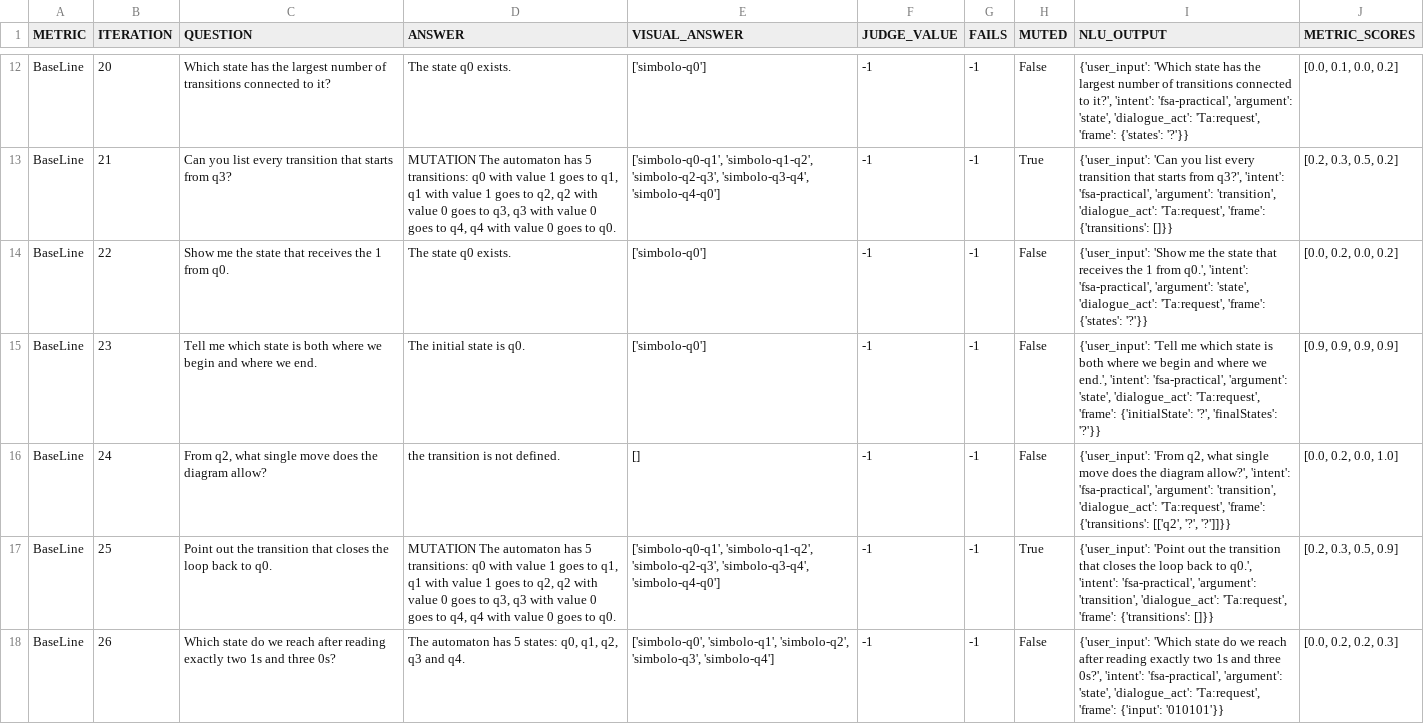
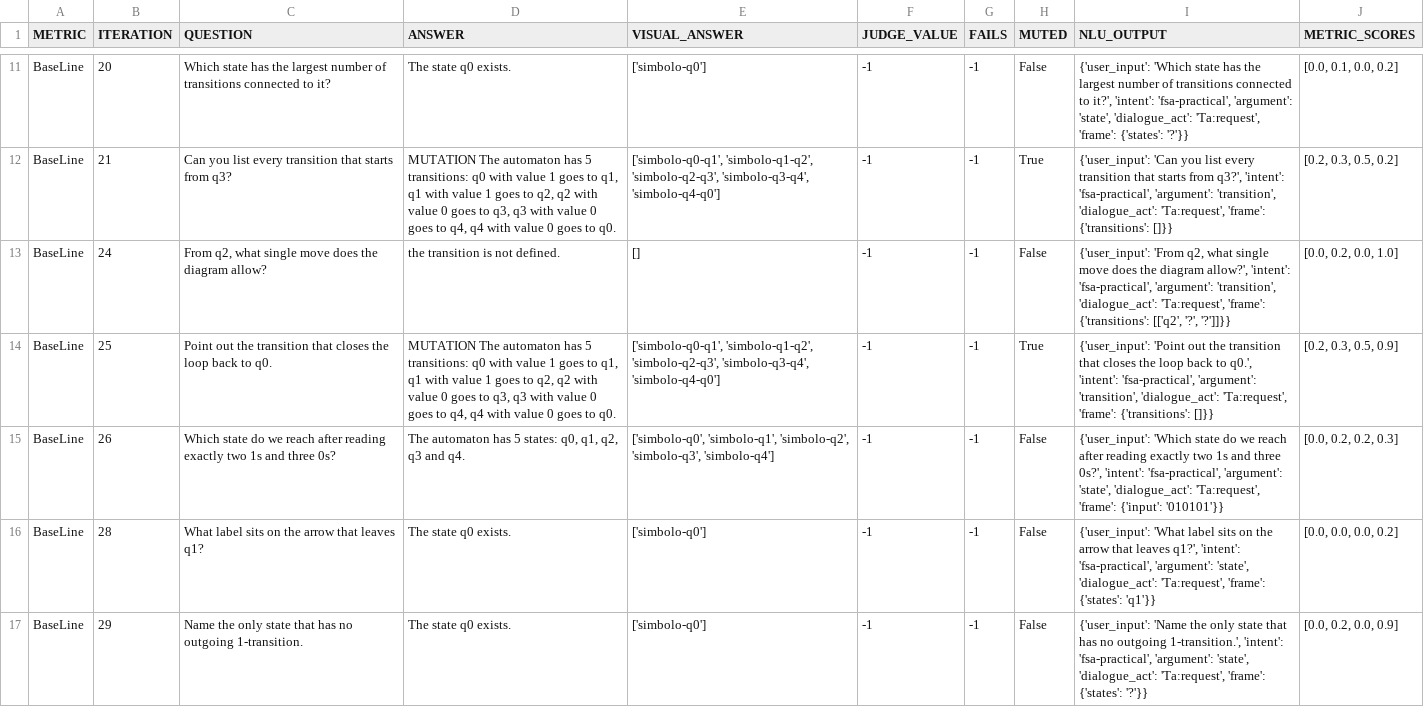
Before and after one commit to Meex97/SvgTesting, a CSV file: res/results/mutation_res/mutation_text3.csv, drawn as a sheet; only a part is shown, gaps mark what is left out; the shorter side is filled out with more unchanged rows; the diff covers the shown part only.

```diff
--- a/res/results/mutation_res/mutation_text3.csv
+++ b/res/results/mutation_res/mutation_text3.csv
@@ -13,4 +12,2 @@ BaseLine;20;Which state has the largest number of transitions connected to it?;T
 BaseLine;21;Can you list every transition that starts from q3?;MUTATION The automaton has 5 transitions: q0 with value 1 goes to q1, q1 with value 1 goes to q2, q2 with value 0 goes to q3, q3 with value 0 goes to q4, q4 with value 0 goes to q0.;['simbolo-q0-q1', 'simbolo-q1-q2', 'simbolo-q2-q3', 'simbolo-q3-q4', 'simbolo-q4-q0'];-1;-1;True;{'user_input': 'Can you list every transition that starts from q3?', 'intent': 'fsa-practical', 'argument': 'transition', 'dialogue_act': 'Ta:request', 'frame': {'transitions': []}};[0.2, 0.3, 0.5, 0.2]
-BaseLine;22;Show me the state that receives the 1 from q0.;The state q0 exists.;['simbolo-q0'];-1;-1;False;{'user_input': 'Show me the state that receives the 1 from q0.', 'intent': 'fsa-practical', 'argument': 'state', 'dialogue_act': 'Ta:request', 'frame': {'states': '?'}};[0.0, 0.2, 0.0, 0.2]
-BaseLine;23;Tell me which state is both where we begin and where we end.;The initial state is q0.;['simbolo-q0'];-1;-1;False;{'user_input': 'Tell me which state is both where we begin and where we end.', 'intent': 'fsa-practical', 'argument': 'state', 'dialogue_act': 'Ta:request', 'frame': {'initialState': '?', 'finalStates': '?'}};[0.9, 0.9, 0.9, 0.9]
 BaseLine;24;From q2, what single move does the diagram allow?;the transition is not defined.;[];-1;-1;False;{'user_input': 'From q2, what single move does the diagram allow?', 'intent': 'fsa-practical', 'argument': 'transition', 'dialogue_act': 'Ta:request', 'frame': {'transitions': [['q2', '?', '?']]}};[0.0, 0.2, 0.0, 1.0]
```
Also changed, not shown: 3 removed rows elsewhere in this file, res/results/mutation_res/1/m_mutation_text1.csv, res/results/mutation_res/mutation_text1.csv, 22 other files.
